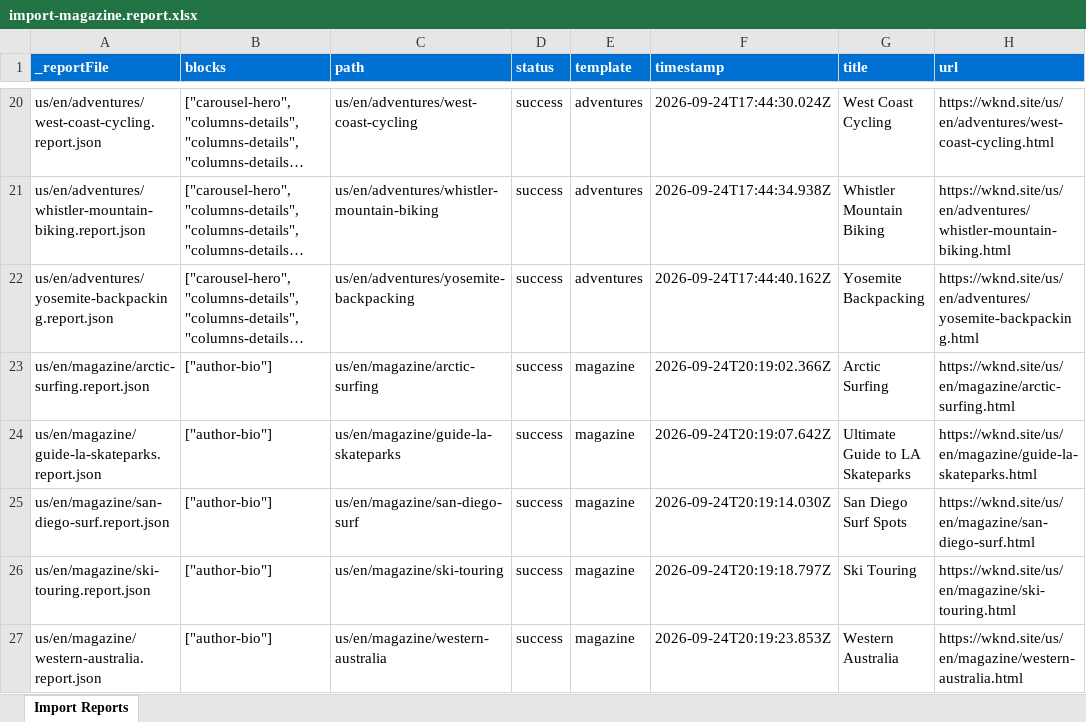
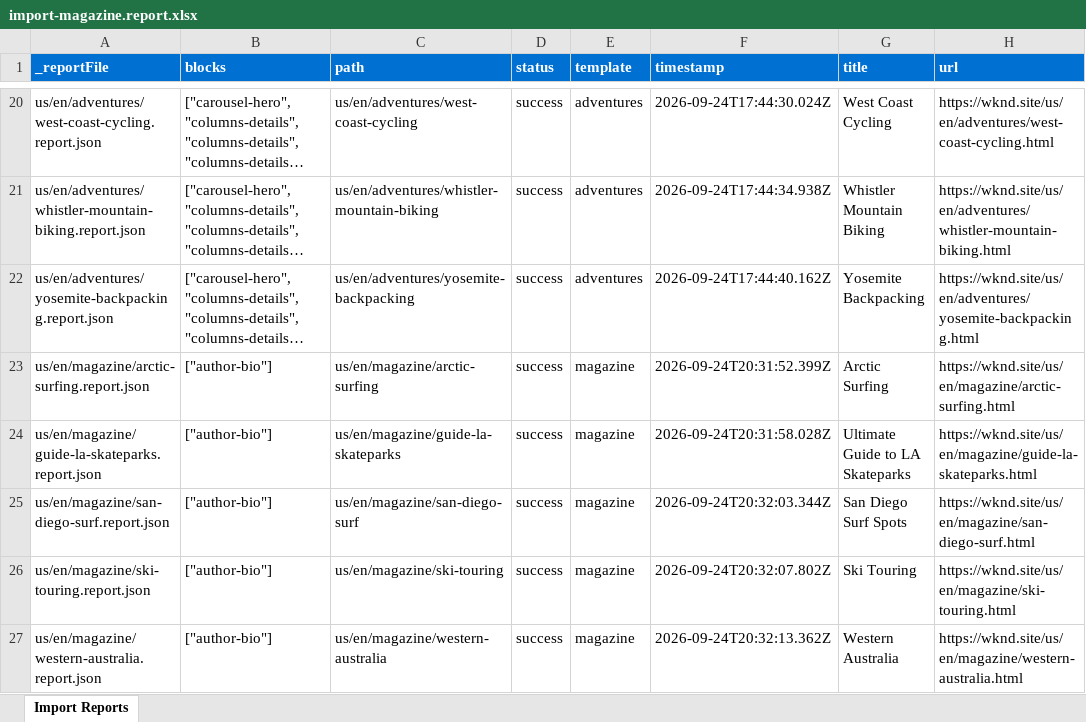
Before and after one commit to madhupranjan80/capstone-proj, an Excel workbook: tools/importer/reports/import-magazine.report.xlsx, sheet Import Reports, drawn as a sheet; only a part is shown, gaps mark what is left out; long unchanged cells end in …; values as stored, in another font and other column widths than the file's, no borders; the diff names each change by its address in the sheet, - before the commit and + after, or states it on an @@ line.

Commit message:
Update importer
Automated migration updates generated by Experience Modernization Agent.

Changed files: 9

```diff
--- a/tools/importer/reports/import-magazine.report.xlsx (sheet Import Reports)
+++ b/tools/importer/reports/import-magazine.report.xlsx (sheet Import Reports)
-F23 (timestamp): 2026-09-24T20:19:02.366Z
+F23 (timestamp): 2026-09-24T20:31:52.399Z
-F24 (timestamp): 2026-09-24T20:19:07.642Z
+F24 (timestamp): 2026-09-24T20:31:58.028Z
-F25 (timestamp): 2026-09-24T20:19:14.030Z
+F25 (timestamp): 2026-09-24T20:32:03.344Z
-F26 (timestamp): 2026-09-24T20:19:18.797Z
+F26 (timestamp): 2026-09-24T20:32:07.802Z
-F27 (timestamp): 2026-09-24T20:19:23.853Z
+F27 (timestamp): 2026-09-24T20:32:13.362Z
```
Also changed, not shown: 8 other files.
